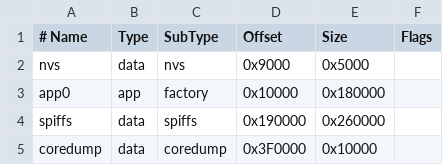
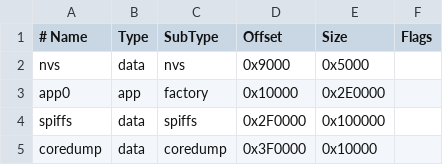
Before and after one commit to sephiroth74/esp32-calendar, a CSV file: platformio/partitions_custom.csv, drawn as a sheet.

```diff
--- a/platformio/partitions_custom.csv
+++ b/platformio/partitions_custom.csv
@@ -2,4 +2,4 @@
 nvs,      data, nvs,     0x9000,  0x5000,
-app0,     app,  factory, 0x10000, 0x180000,
-spiffs,   data, spiffs,  0x190000,0x260000,
+app0,     app,  factory, 0x10000, 0x2E0000,
+spiffs,   data, spiffs,  0x2F0000,0x100000,
 coredump, data, coredump,0x3F0000,0x10000,
```
Also changed, not shown: 41 other files.
